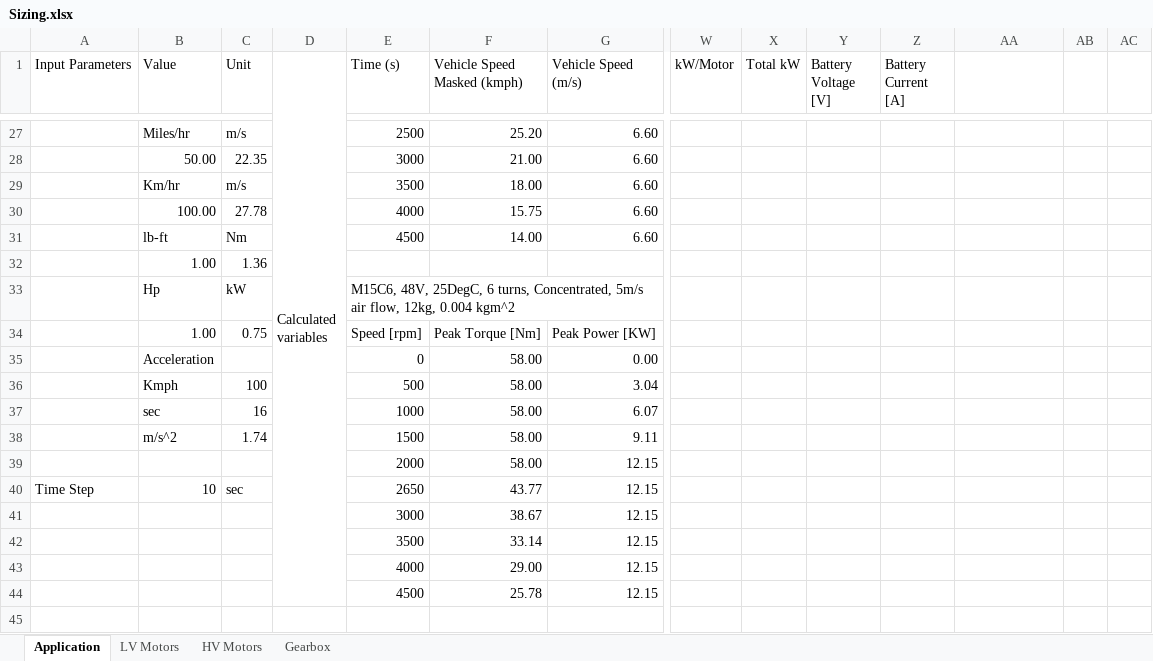
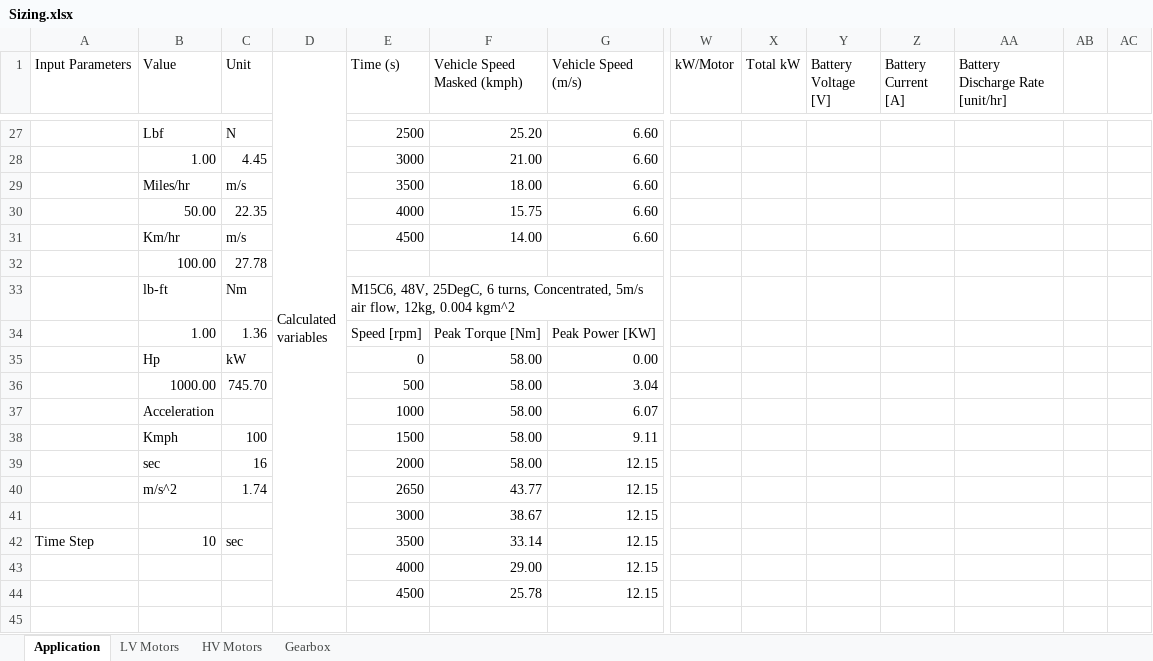
Before and after one commit to OmniPowertrainTechnologies/ElectricMotors, an Excel workbook: Sizing/Sizing.xlsx, sheet Application, drawn as a sheet; only a part is shown, gaps mark what is left out; values as stored, in another font and other column widths than the file's, no cell formats; charts and pictures and table styles not drawn; removed rows and columns are numbered as before the commit, all else as after; rows hold the shown columns only; the diff covers the shown part only; the diff names each change by its address in the sheet, - before the commit and + after, or states it on an @@ line.

Commit message:
started adding motor and battery sizing

```diff
--- a/Sizing/Sizing.xlsx (sheet Application)
+++ b/Sizing/Sizing.xlsx (sheet Application)
-AA1: (empty)
+AA1: Battery Discharge Rate [unit/hr]
-B27 (Value): Miles/hr
+B27 (Value): Lbf
-C27 (Unit): m/s
+C27 (Unit): N
-B28 (Value): 50.00
+B28 (Value): 1.00
-C28 (Unit): 22.35
+C28 (Unit): 4.45
-B29 (Value): Km/hr
+B29 (Value): Miles/hr
-B30 (Value): 100.00
+B30 (Value): 50.00
-C30 (Unit): 27.78
+C30 (Unit): 22.35
-B31 (Value): lb-ft
+B31 (Value): Km/hr
-C31 (Unit): Nm
+C31 (Unit): m/s
-row 32:  | 1.00 | 1.36
-row 33:  | Hp | kW |  | M15C6, 48V, 25DegC, 6 turns, Concentrated, 5m/s air flow, 12kg, 0.004 kgm^2
+row 32:  | 100.00 | 27.78
+row 33:  | lb-ft | Nm |  | M15C6, 48V, 25DegC, 6 turns, Concentrated, 5m/s air flow, 12kg, 0.004 kgm^2
-C34 (Unit): 0.75
+C34 (Unit): 1.36
-B35 (Value): Acceleration
+B35 (Value): Hp
-C35 (Unit): (empty)
+C35 (Unit): kW
-B36 (Value): Kmph
+B36 (Value): 1000.00
-C36 (Unit): 100
+C36 (Unit): 745.70
-B37 (Value): sec
+B37 (Value): Acceleration
-C37 (Unit): 16
+C37 (Unit): (empty)
-B38 (Value): m/s^2
+B38 (Value): Kmph
-C38 (Unit): 1.74
+C38 (Unit): 100
-B39 (Value): (empty)
+B39 (Value): sec
-C39 (Unit): (empty)
+C39 (Unit): 16
-A40 (Input Parameters): Time Step
+A40 (Input Parameters): (empty)
-B40 (Value): 10
+B40 (Value): m/s^2
-C40 (Unit): sec
+C40 (Unit): 1.74
-A42 (Input Parameters): (empty)
+A42 (Input Parameters): Time Step
-B42 (Value): (empty)
+B42 (Value): 10
-C42 (Unit): (empty)
+C42 (Unit): sec
```
Also changed, not shown: 2 added rows, 2 removed rows, 27 edited cells and merged cells elsewhere in this sheet, cell formats, formulas that keep their value, charts or pictures.
